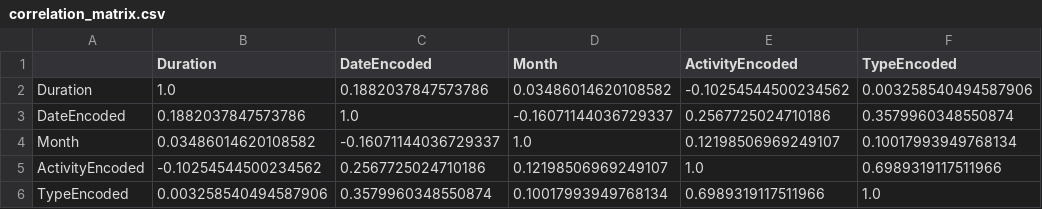
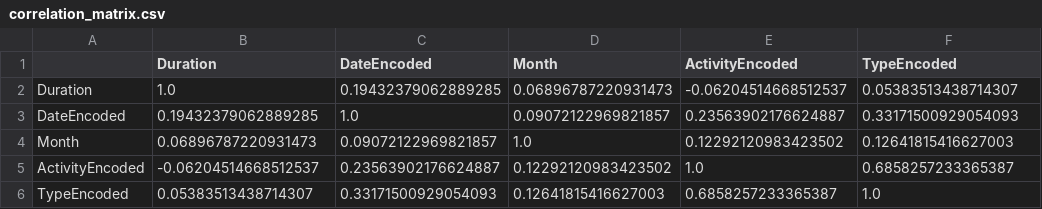
Before and after one commit to 98yangjames/WorkoutRepo, a CSV file: correlation_matrix.csv, drawn as a sheet.

```diff
--- a/correlation_matrix.csv
+++ b/correlation_matrix.csv
@@ -1,6 +1,6 @@
 ,Duration,DateEncoded,Month,ActivityEncoded,TypeEncoded
-Duration,1.0,0.1882037847573786,0.03486014620108582,-0.10254544500234562,0.003258540494587906
-DateEncoded,0.1882037847573786,1.0,-0.16071144036729337,0.2567725024710186,0.3579960348550874
-Month,0.03486014620108582,-0.16071144036729337,1.0,0.12198506969249107,0.10017993949768134
-ActivityEncoded,-0.10254544500234562,0.2567725024710186,0.12198506969249107,1.0,0.6989319117511966
-TypeEncoded,0.003258540494587906,0.3579960348550874,0.10017993949768134,0.6989319117511966,1.0
+Duration,1.0,0.19432379062889285,0.06896787220931473,-0.06204514668512537,0.05383513438714307
+DateEncoded,0.19432379062889285,1.0,0.09072122969821857,0.23563902176624887,0.33171500929054093
+Month,0.06896787220931473,0.09072122969821857,1.0,0.12292120983423502,0.12641815416627003
+ActivityEncoded,-0.06204514668512537,0.23563902176624887,0.12292120983423502,1.0,0.6858257233365387
+TypeEncoded,0.05383513438714307,0.33171500929054093,0.12641815416627003,0.6858257233365387,1.0
```
Also changed, not shown: 5 other files.
